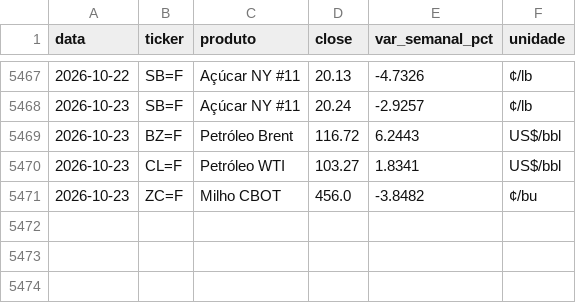
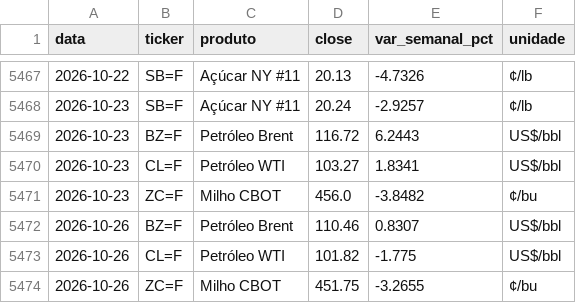
Before and after one commit to strongylis/sugar-intel, a CSV file: data/yahoo.csv, drawn as a sheet; only a part is shown, gaps mark what is left out.

```diff
--- a/data/yahoo.csv
+++ b/data/yahoo.csv
@@ -5471 +5471,4 @@ data,ticker,produto,close,var_semanal_pct,unidade
 2026-10-23,ZC=F,Milho CBOT,456.0,-3.8482,¢/bu
+2026-10-26,BZ=F,Petróleo Brent,110.46,0.8307,US$/bbl
+2026-10-26,CL=F,Petróleo WTI,101.82,-1.775,US$/bbl
+2026-10-26,ZC=F,Milho CBOT,451.75,-3.2655,¢/bu
```
Also changed, not shown: data/chuva_14d.csv, data/enso.csv, 6 other files.
